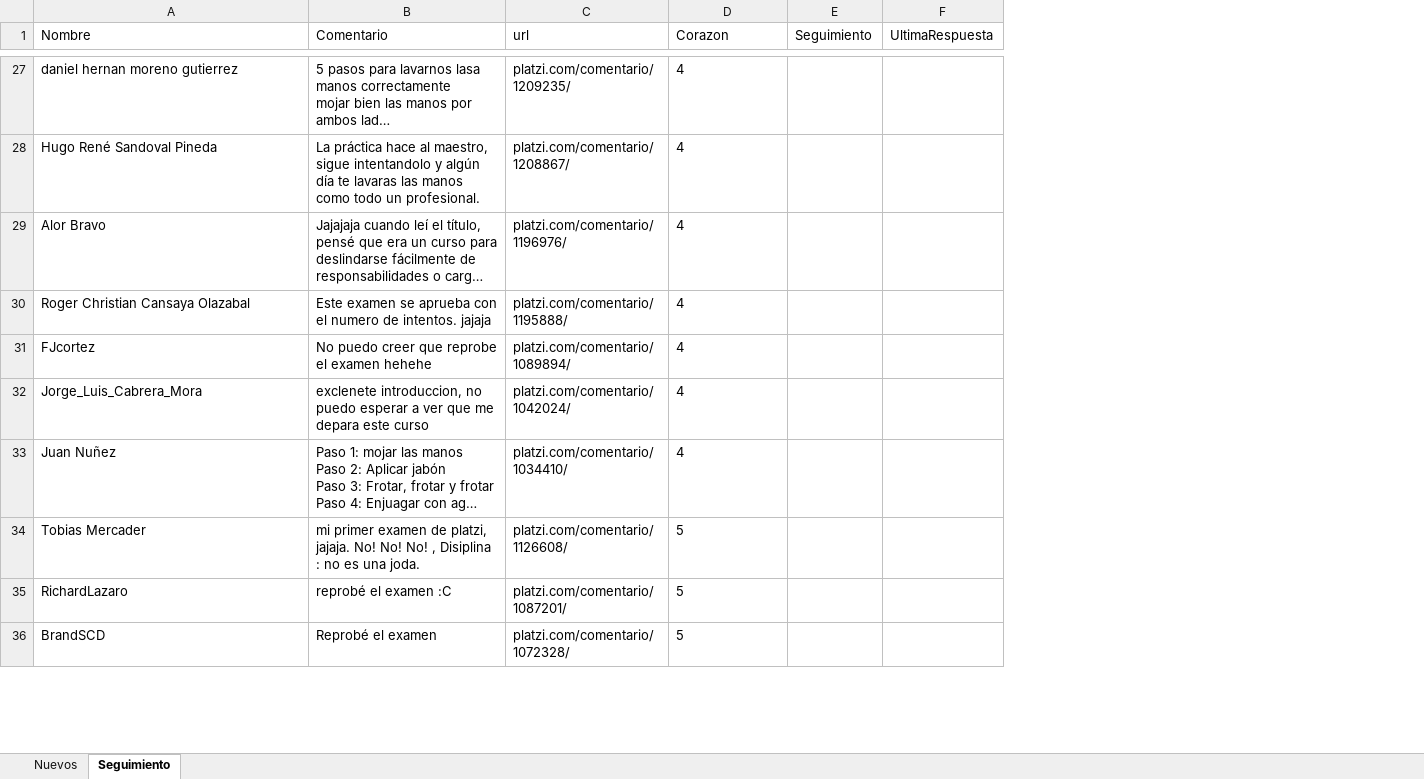
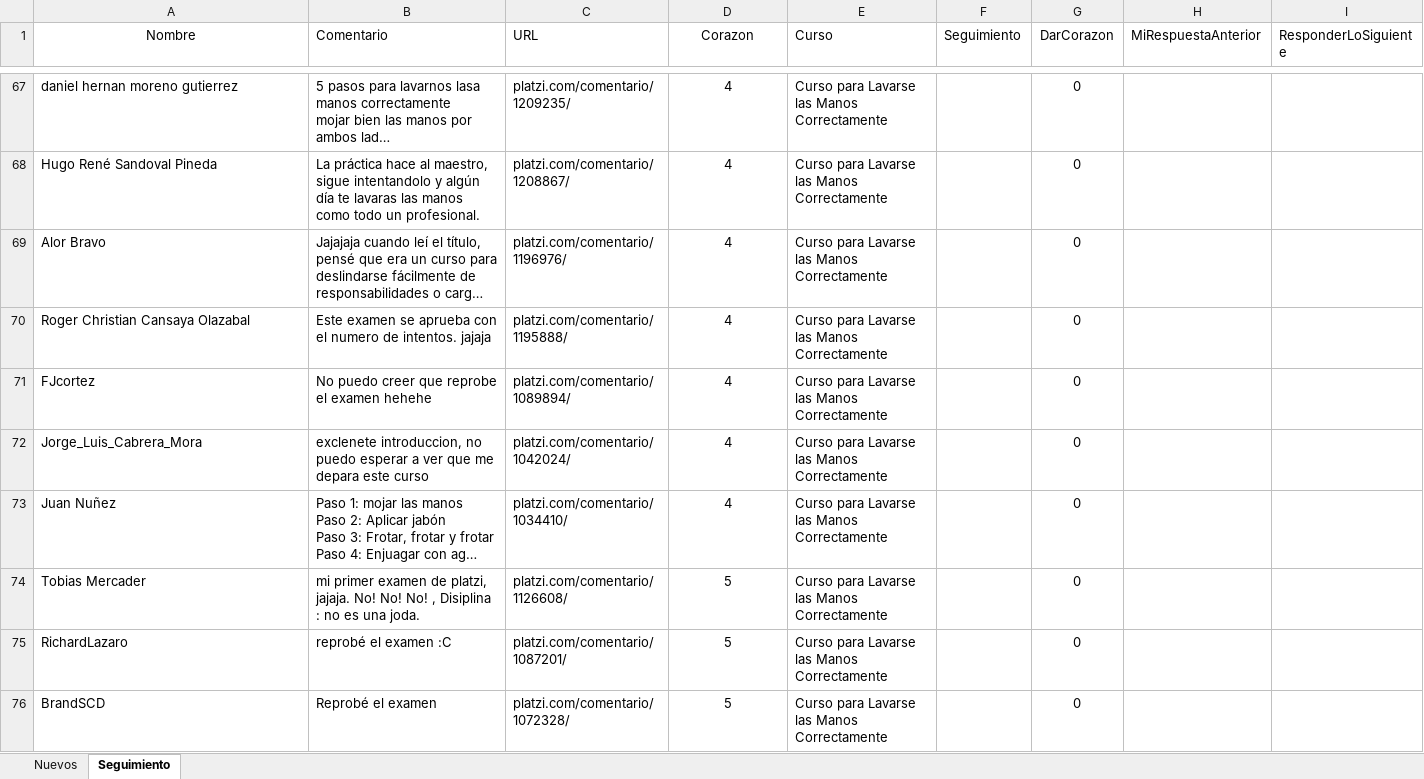
Before and after one commit to JFEspanolito/FindComments_PlatziCourse_UiPath, an Excel workbook: Archivos/Comentarios.xlsx, sheet Seguimiento, drawn as a sheet; only a part is shown, gaps mark what is left out; long unchanged cells end in …; values as stored, in another font and other column widths than the file's, no borders; removed rows and columns are numbered as before the commit, all else as after; the diff covers the shown part only; the diff names each change by its address in the sheet, - before the commit and + after, or states it on an @@ line.

Commit message:
Se añade opción de dar corazones en el sistema automático a través de la lectura del excel. Se añade una columna para "nuevo comentario" y "último comentario insertado desde el robot"

```diff
--- a/Archivos/Comentarios.xlsx (sheet Seguimiento)
+++ b/Archivos/Comentarios.xlsx (sheet Seguimiento)
+column E (Curso), rows 67-76: all Curso para Lavarse las Manos Correctamente
-column F (UltimaRespuesta), empty
+column G (DarCorazon), rows 67-76: all 0
+column H (MiRespuestaAnterior), empty
+column I (ResponderLoSiguiente), empty
-A1 alignment: left
+A1 alignment: center
-C1: url
+C1: URL
-D1 alignment: left
+D1 alignment: center
-D67:D76 alignment: left
+D67:D76 alignment: center
```
Also changed, not shown: 45 added rows, 3 removed rows, 1 edited cell and cell formats elsewhere in this sheet, sheet Nuevos, 10 other files.
